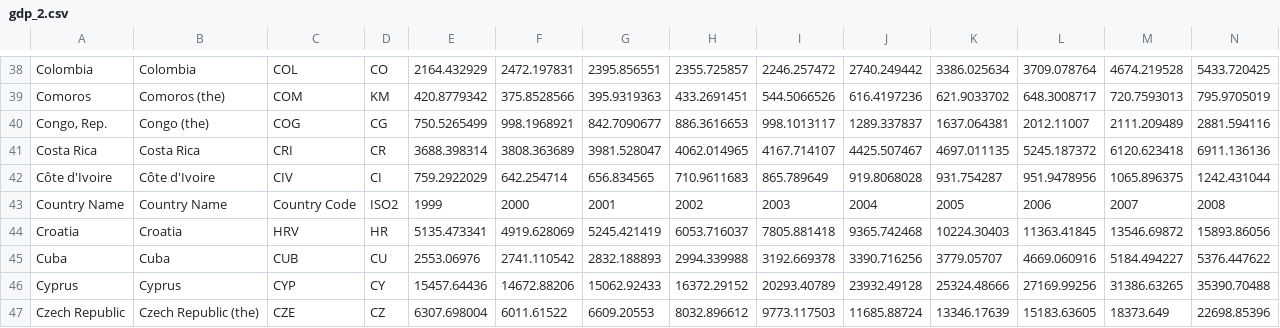
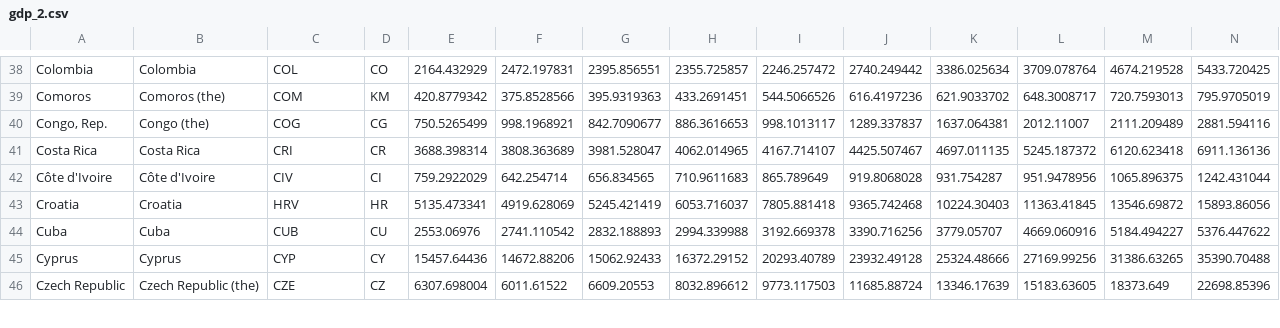
Before and after one commit to surfen113/InteractiveData, a CSV file: FinalAssignment/data/gdp_2.csv, drawn as a sheet; only a part is shown, gaps mark what is left out; rows hold the shown columns only; the diff names each change by its address in the sheet, - before the commit and + after, or states it on an @@ line.

```diff
--- a/FinalAssignment/data/gdp_2.csv
+++ b/FinalAssignment/data/gdp_2.csv
-row 43: Country Name | Country Name | Country Code | ISO2 | 1999 | 2000 | 2001 | 2002 | 2003 | 2004 | 2005 | 2006 | 2007 | 2008
```
Also changed, not shown: FinalAssignment/data/data.csv, 3 other files.
